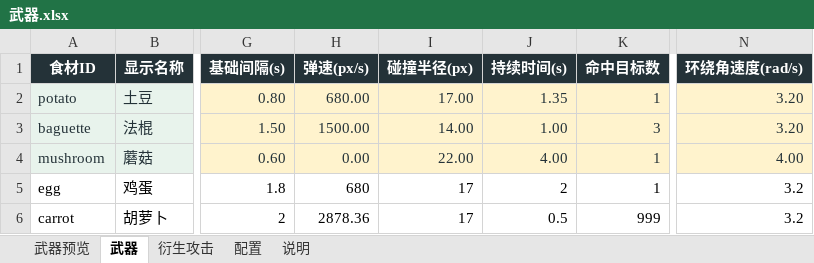
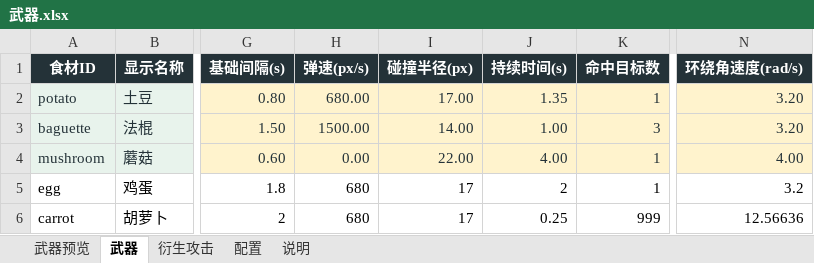
Before and after one commit to Xixi052303/Sali-project, an Excel workbook: balance_tables/武器.xlsx, sheet 武器, drawn as a sheet; only a part is shown, gaps mark what is left out; values as stored, in another font and other column widths than the file's, no borders; table styles not drawn; the diff names each change by its address in the sheet, - before the commit and + after, or states it on an @@ line.

```diff
--- a/balance_tables/武器.xlsx (sheet 武器)
+++ b/balance_tables/武器.xlsx (sheet 武器)
-H6 (弹速(px/s)): 2878.36
+H6 (弹速(px/s)): 680
-J6 (持续时间(s)): 0.5
+J6 (持续时间(s)): 0.25
-N6 (环绕角速度(rad/s)): 3.2
+N6 (环绕角速度(rad/s)): 12.56636
```
Also changed, not shown: charts or pictures, balance_tables/特殊强化.xlsx, 15 other files.
